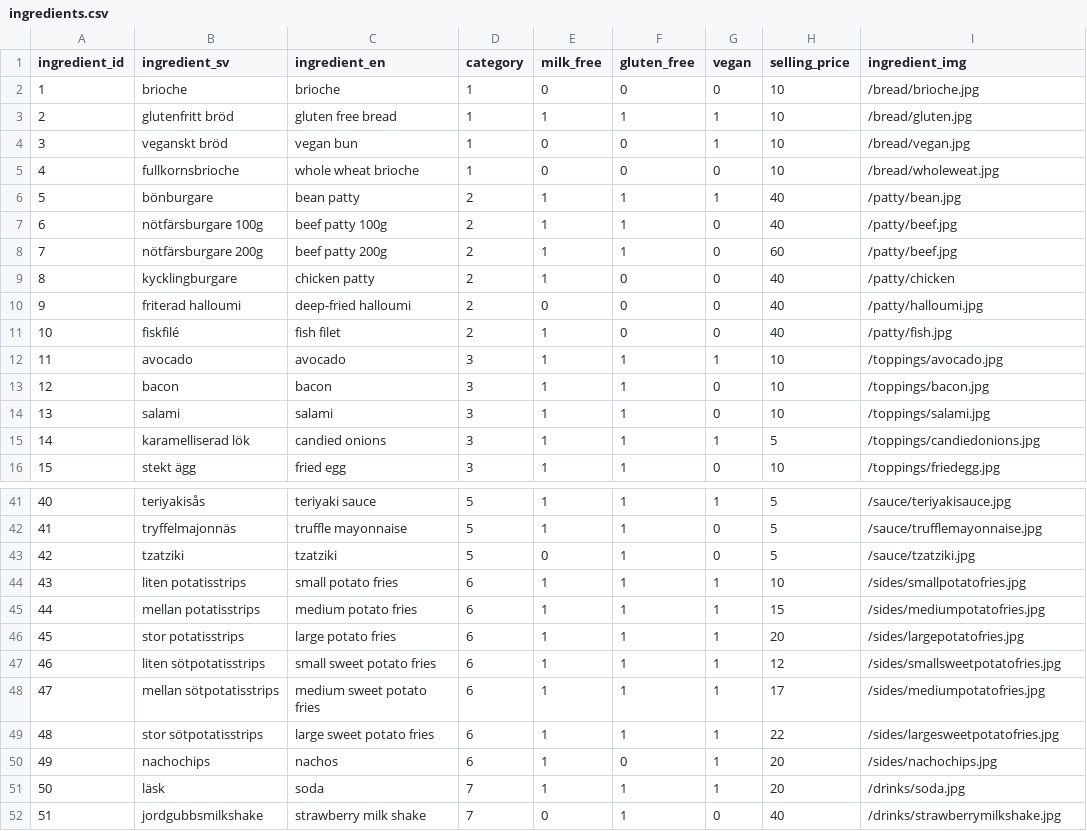
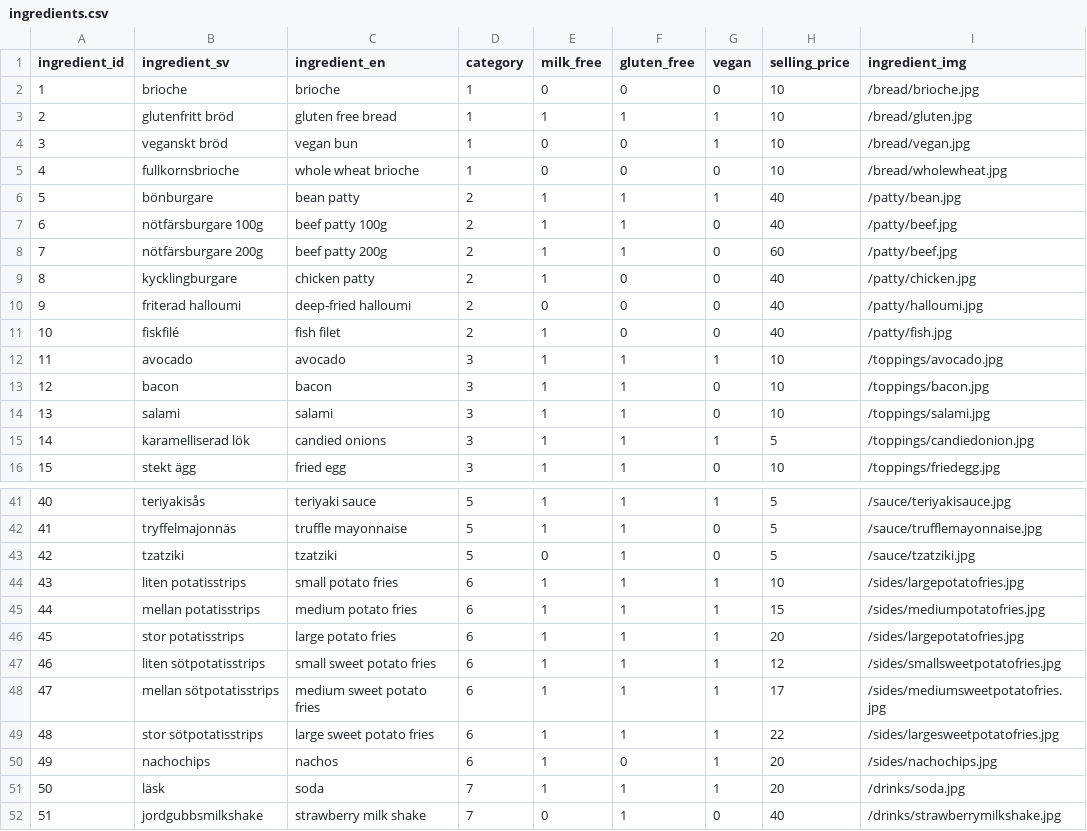
Before and after one commit to jowi4533/burger-skeleton, a CSV file: data/ingredients.csv, drawn as a sheet; only a part is shown, gaps mark what is left out; the diff names each change by its address in the sheet, - before the commit and + after, or states it on an @@ line.

```diff
--- a/data/ingredients.csv
+++ b/data/ingredients.csv
-I5 (ingredient_img): /bread/wholeweat.jpg
+I5 (ingredient_img): /bread/wholewheat.jpg
-I9 (ingredient_img): /patty/chicken
+I9 (ingredient_img): /patty/chicken.jpg
-I15 (ingredient_img): /toppings/candiedonions.jpg
+I15 (ingredient_img): /toppings/candiedonion.jpg
-I44 (ingredient_img): /sides/smallpotatofries.jpg
+I44 (ingredient_img): /sides/largepotatofries.jpg
-I48 (ingredient_img): /sides/mediumpotatofries.jpg
+I48 (ingredient_img): /sides/mediumsweetpotatofries.jpg
```
Also changed, not shown: 3 other files.
